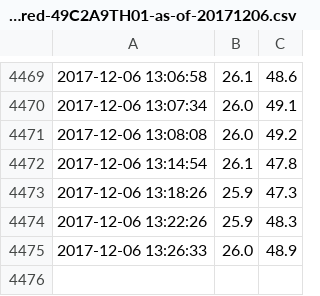
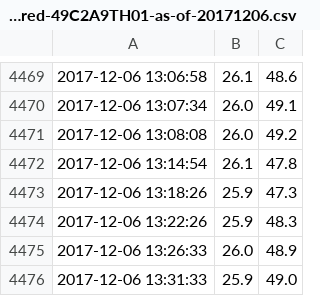
Before and after one commit to donaldCull/SafetyCultureInterns2017, a CSV file: CSV/altered-49C2A9TH01-as-of-20171206.csv, drawn as a sheet; only a part is shown, gaps mark what is left out.

```diff
--- a/CSV/altered-49C2A9TH01-as-of-20171206.csv
+++ b/CSV/altered-49C2A9TH01-as-of-20171206.csv
@@ -4475 +4475,2 @@
 2017-12-06 13:26:33,26.0,48.9
+2017-12-06 13:31:33,25.9,49.0
```
Also changed, not shown: 3 other files.
